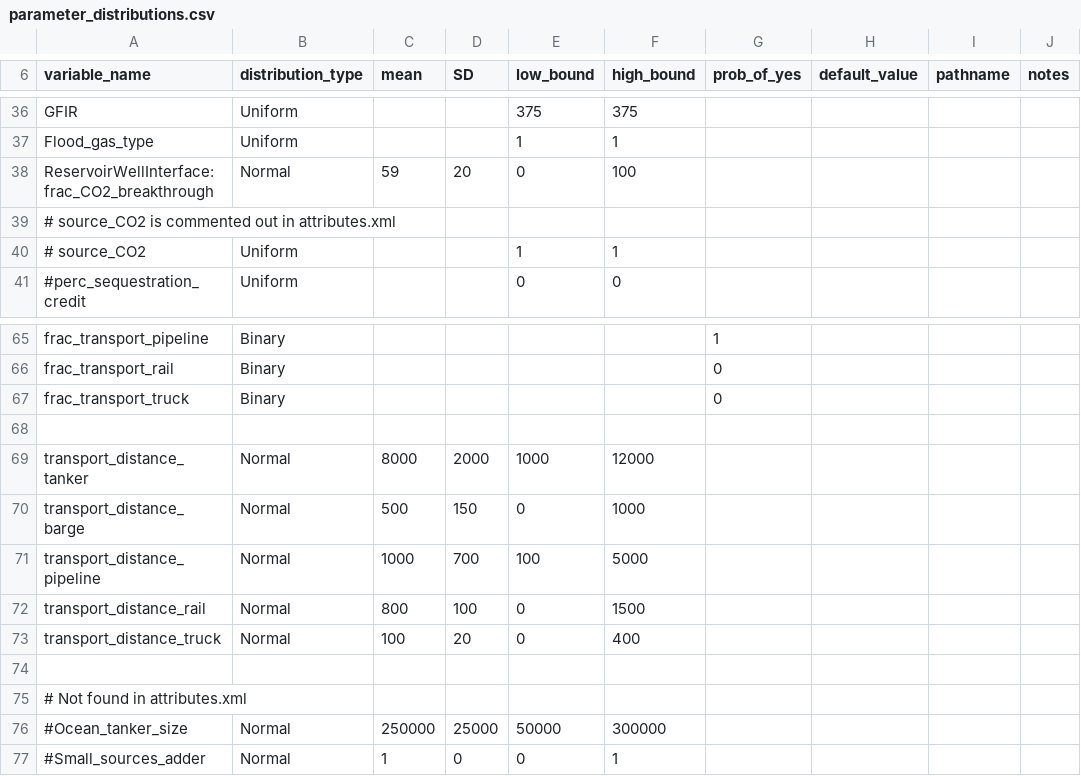
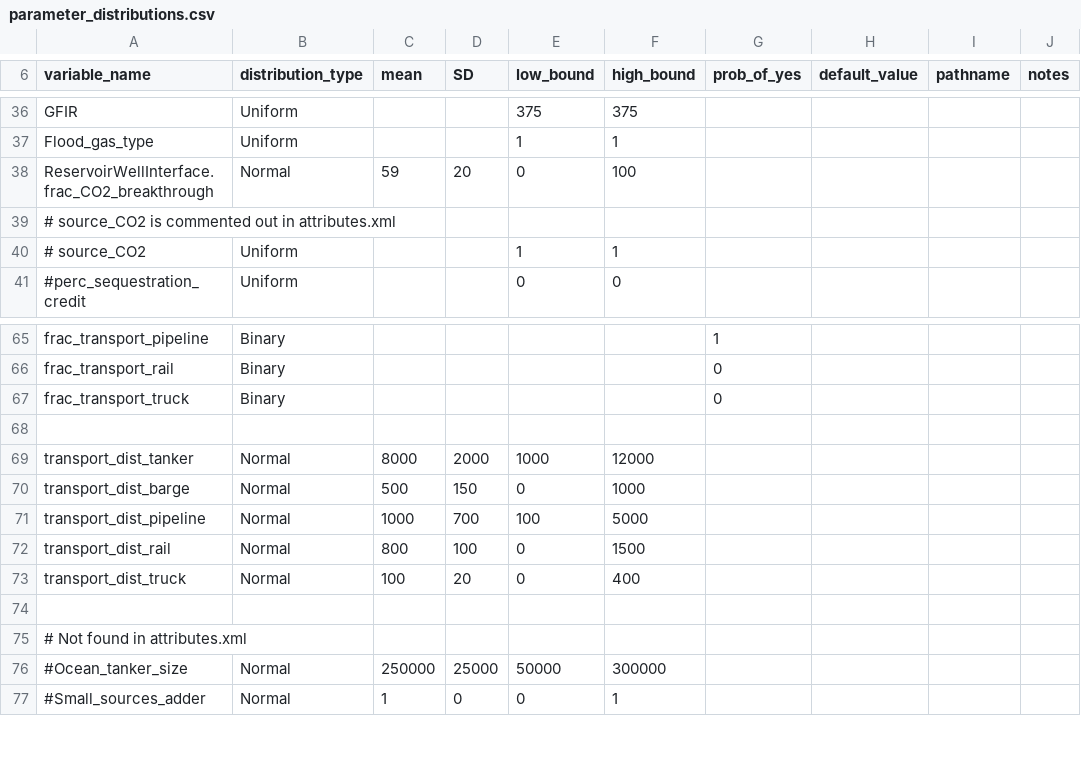
Before and after one commit to msmasnadi/OPGEEv4, a CSV file: opgee/mcs/etc/parameter_distributions.csv, drawn as a sheet; only a part is shown, gaps mark what is left out.

Commit message:
Split out smart defaults from distributions, implemented attributing naming with class prefix, e.g., "ReservoirWellInterface.frac_CO2_breakthrough". Default is "Field." if not specified.

```diff
--- a/opgee/mcs/etc/parameter_distributions.csv
+++ b/opgee/mcs/etc/parameter_distributions.csv
@@ -37,3 +37,3 @@ GFIR,Uniform,,,375,375,,,,
 Flood_gas_type,Uniform,,,1,1,,,,
-ReservoirWellInterface:frac_CO2_breakthrough,Normal,59,20,0,100,,,,
+ReservoirWellInterface.frac_CO2_breakthrough,Normal,59,20,0,100,,,,
 # source_CO2 is commented out in attributes.xml,,,,,,,,,
@@ -68,7 +68,7 @@ frac_transport_truck,Binary,,,,,0,,,
 ,,,,,,,,,
-transport_distance_tanker,Normal,8000,2000,1000,12000,,,,
-transport_distance_barge,Normal,500,150,0,1000,,,,
-transport_distance_pipeline,Normal,1000,700,100,5000,,,,
-transport_distance_rail,Normal,800,100,0,1500,,,,
-transport_distance_truck,Normal,100,20,0,400,,,,
+transport_dist_tanker,Normal,8000,2000,1000,12000,,,,
+transport_dist_barge,Normal,500,150,0,1000,,,,
+transport_dist_pipeline,Normal,1000,700,100,5000,,,,
+transport_dist_rail,Normal,800,100,0,1500,,,,
+transport_dist_truck,Normal,100,20,0,400,,,,
 ,,,,,,,,,
```
Also changed, not shown: 2 other files.
